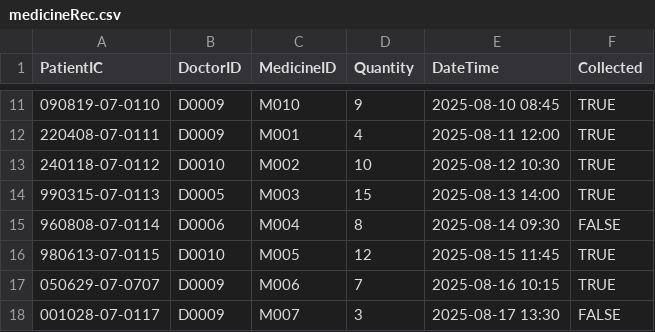
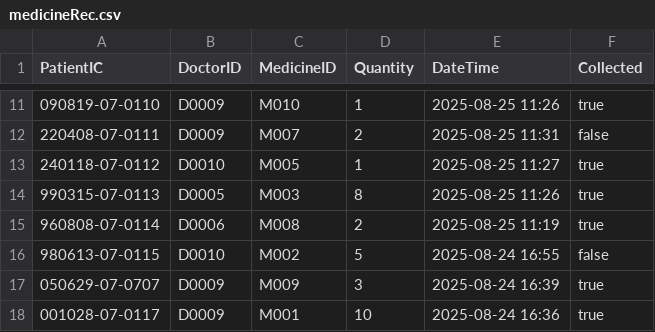
Before and after one commit to Calvenn/CustomADT, a CSV file: src/data/medicineRec.csv, drawn as a sheet; only a part is shown, gaps mark what is left out; the diff covers the shown part only.

Commit message:
change date time to office hour

```diff
--- a/src/data/medicineRec.csv
+++ b/src/data/medicineRec.csv
@@ -11,8 +11,8 @@ PatientIC,DoctorID,MedicineID,Quantity,DateTime,Collected
-090819-07-0110,D0009,M010,9,2025-08-10 08:45,TRUE
-220408-07-0111,D0009,M001,4,2025-08-11 12:00,TRUE
-240118-07-0112,D0010,M002,10,2025-08-12 10:30,TRUE
-990315-07-0113,D0005,M003,15,2025-08-13 14:00,TRUE
-960808-07-0114,D0006,M004,8,2025-08-14 09:30,FALSE
-980613-07-0115,D0010,M005,12,2025-08-15 11:45,TRUE
-050629-07-0707,D0009,M006,7,2025-08-16 10:15,TRUE
-001028-07-0117,D0009,M007,3,2025-08-17 13:30,FALSE
+090819-07-0110,D0009,M010,1,2025-08-25 11:26,true
+220408-07-0111,D0009,M007,2,2025-08-25 11:31,false
+240118-07-0112,D0010,M005,1,2025-08-25 11:27,true
+990315-07-0113,D0005,M003,8,2025-08-25 11:26,true
+960808-07-0114,D0006,M008,2,2025-08-25 11:19,true
+980613-07-0115,D0010,M002,5,2025-08-24 16:55,false
+050629-07-0707,D0009,M009,3,2025-08-24 16:39,true
+001028-07-0117,D0009,M001,10,2025-08-24 16:36,true
```
Also changed, not shown: 83 edited cells elsewhere in this file, src/data/consultation.csv, src/data/doctor.csv, 3 other files.
